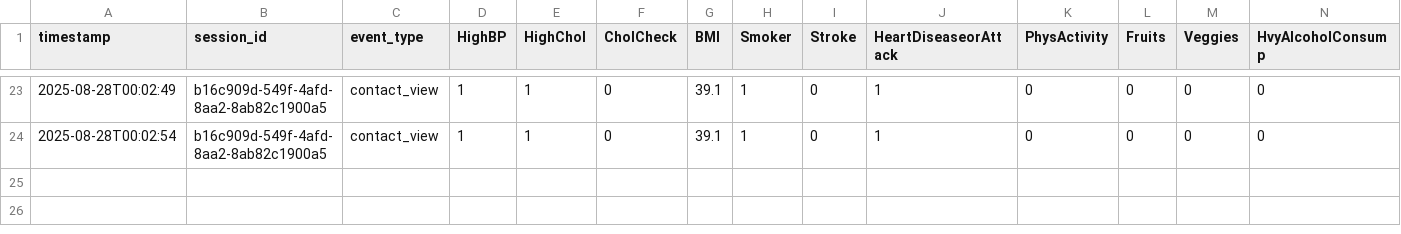
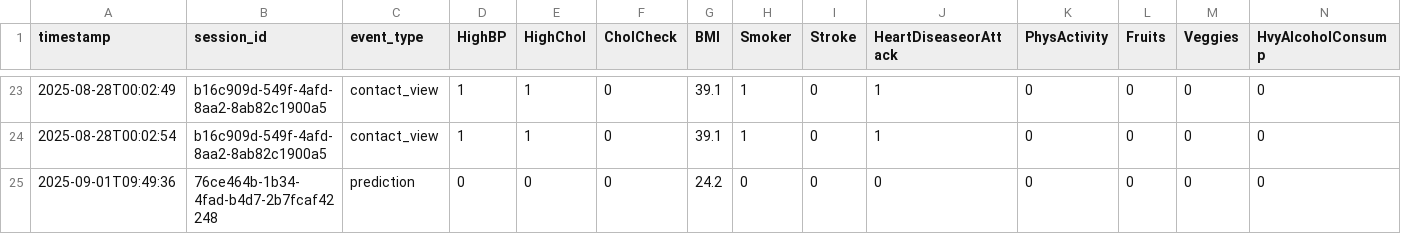
Before and after one commit to KirollosSeif/Diabete, a CSV file: data/prod_interactions_v1.csv, drawn as a sheet; only a part is shown, gaps mark what is left out; rows hold the shown columns only; the diff names each change by its address in the sheet, - before the commit and + after, or states it on an @@ line.

Commit message:
Auto-update data\prod_interactions_v1.csv — 2025-09-01T09:49:36

```diff
--- a/data/prod_interactions_v1.csv
+++ b/data/prod_interactions_v1.csv
+row 25: 2025-09-01T09:49:36 | 76ce464b-1b34-4fad-b4d7-2b7fcaf42248 | prediction | 0 | 0 | 0 | 24.2 | 0 | 0 | 0 | 0 | 0 | 0 | 0
```
